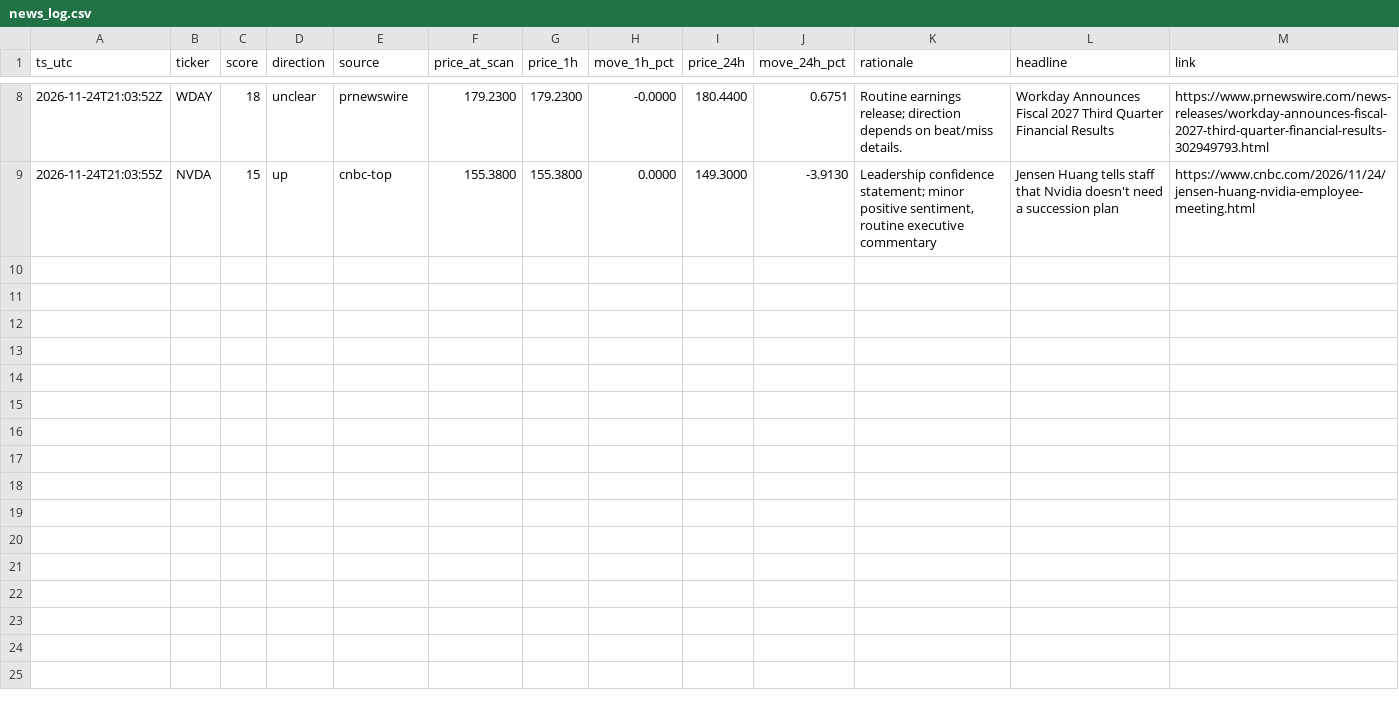
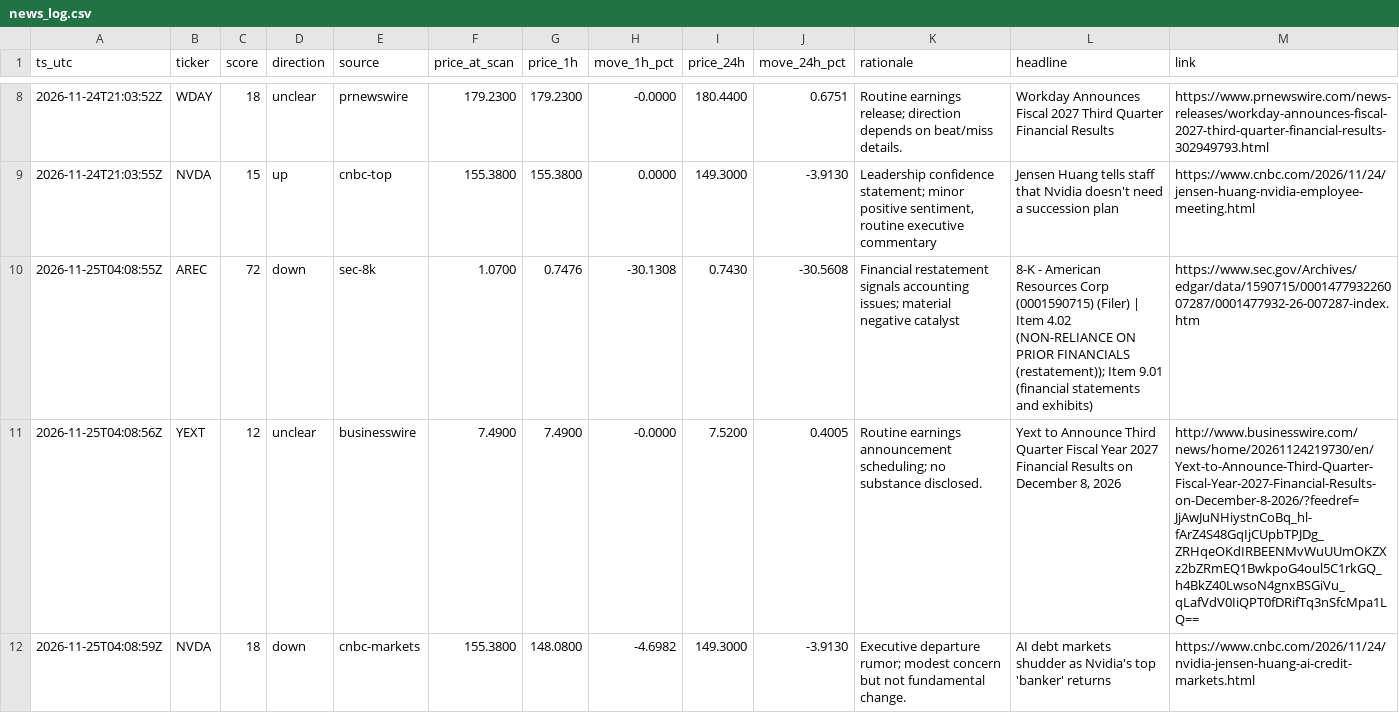
Before and after one commit to romegalv/market-watcher, a CSV file: news_log.csv, drawn as a sheet; only a part is shown, gaps mark what is left out.

```diff
--- a/news_log.csv
+++ b/news_log.csv
@@ -9 +9,4 @@ ts_utc,ticker,score,direction,source,price_at_scan,price_1h,move_1h_pct,price_24
 2026-11-24T21:03:55Z,NVDA,15,up,cnbc-top,155.3800,155.3800,0.0000,149.3000,-3.9130,"Leadership confidence statement; minor positive sentiment, routine executive commentary",Jensen Huang tells staff that Nvidia doesn't need a succession plan,https://www.cnbc.com/2026/11/24/jensen-huang-nvidia-employee-meeting.html
+2026-11-25T04:08:55Z,AREC,72,down,sec-8k,1.0700,0.7476,-30.1308,0.7430,-30.5608,Financial restatement signals accounting issues; material negative catalyst,8-K - American Resources Corp (0001590715) (Filer) | Item 4.02 (NON-RELIANCE ON PRIOR FINANCIALS (restatement)); Item 9.01 (financial statements and exhibits),https://www.sec.gov/Archives/edgar/data/1590715/000147793226007287/0001477932-26-007287-index.htm
+2026-11-25T04:08:56Z,YEXT,12,unclear,businesswire,7.4900,7.4900,-0.0000,7.5200,0.4005,Routine earnings announcement scheduling; no substance disclosed.,"Yext to Announce Third Quarter Fiscal Year 2027 Financial Results on December 8, 2026",http://www.businesswire.com/news/home/20261124219730/en/Yext-to-Announce-Third-Quarter-Fiscal-Year-2027-Financial-Results-on-December-8-2026/?feedref=JjAwJuNHiystnCoBq_hl-fArZ4S48GqIjCUpbTPJDg_ZRHqeOKdIRBEENMvWuUUmOKZXz2bZRmEQ1BwkpoG4oul5C1rkGQ_h4BkZ40LwsoN4gnxBSGiVu_qLafVdV0IiQPT0fDRifTq3nSfcMpa1LQ==
+2026-11-25T04:08:59Z,NVDA,18,down,cnbc-markets,155.3800,148.0800,-4.6982,149.3000,-3.9130,Executive departure rumor; modest concern but not fundamental change.,AI debt markets shudder as Nvidia's top 'banker' returns,https://www.cnbc.com/2026/11/24/nvidia-jensen-huang-ai-credit-markets.html
```
Also changed, not shown: 1 other file.
